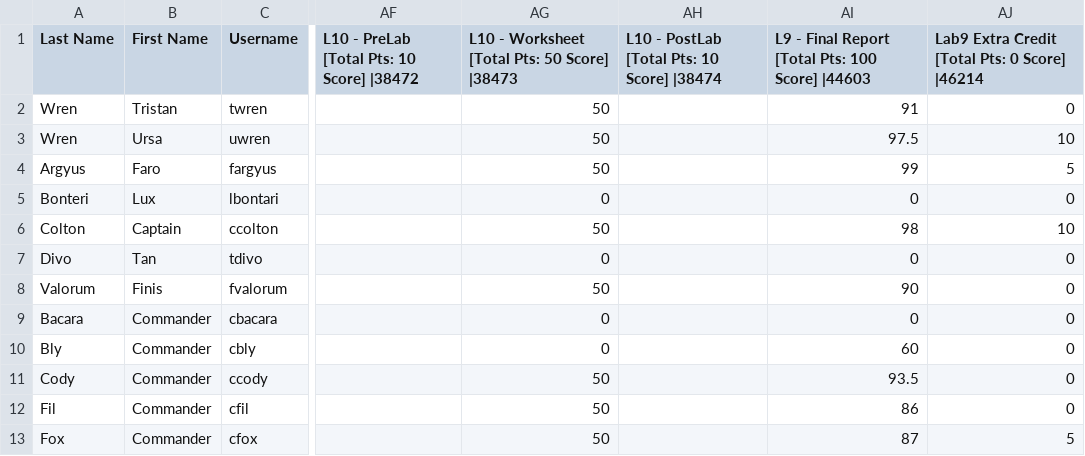
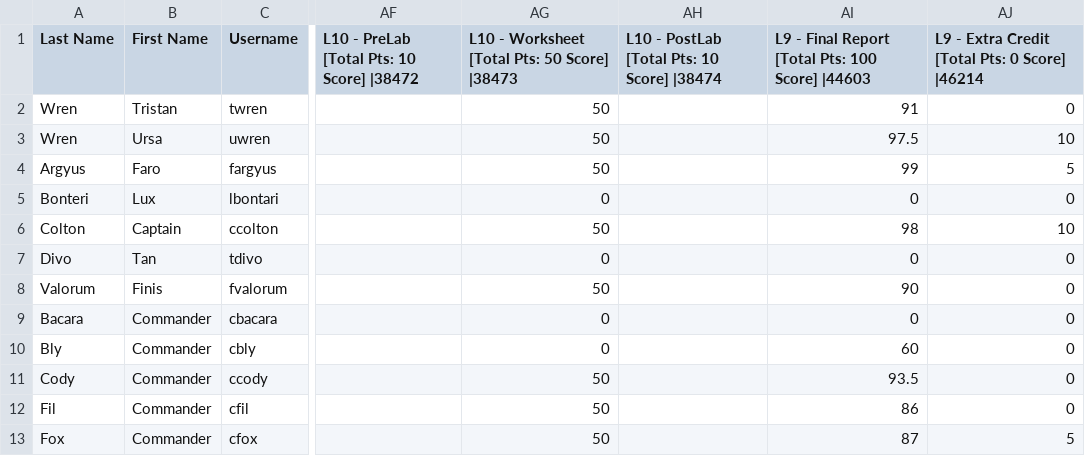
Before and after one commit to ent94/TeachingTools, a CSV file: exampledata/CEM153_05_Stripped.csv, drawn as a sheet; only a part is shown, gaps mark what is left out; the diff names each change by its address in the sheet, - before the commit and + after, or states it on an @@ line.

```diff
--- a/exampledata/CEM153_05_Stripped.csv
+++ b/exampledata/CEM153_05_Stripped.csv
-AJ1: Lab9 Extra Credit [Total Pts: 0 Score] |46214
+AJ1: L9 - Extra Credit [Total Pts: 0 Score] |46214
```
Also changed, not shown: exampledata/CEM153_01H_Stripped.csv, exampledata/CEM153_02_Stripped.csv, 3 other files.
